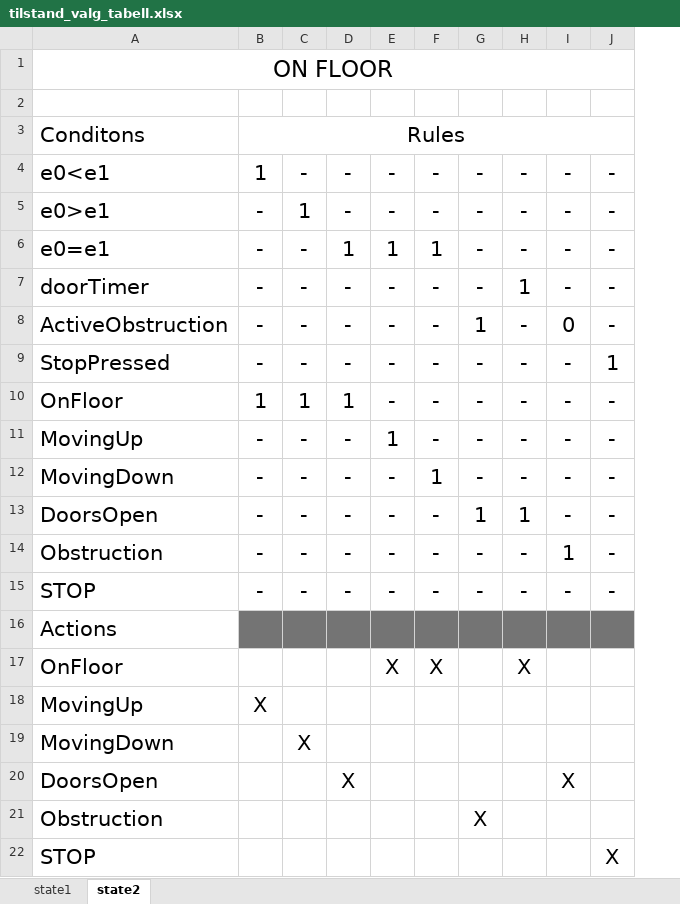
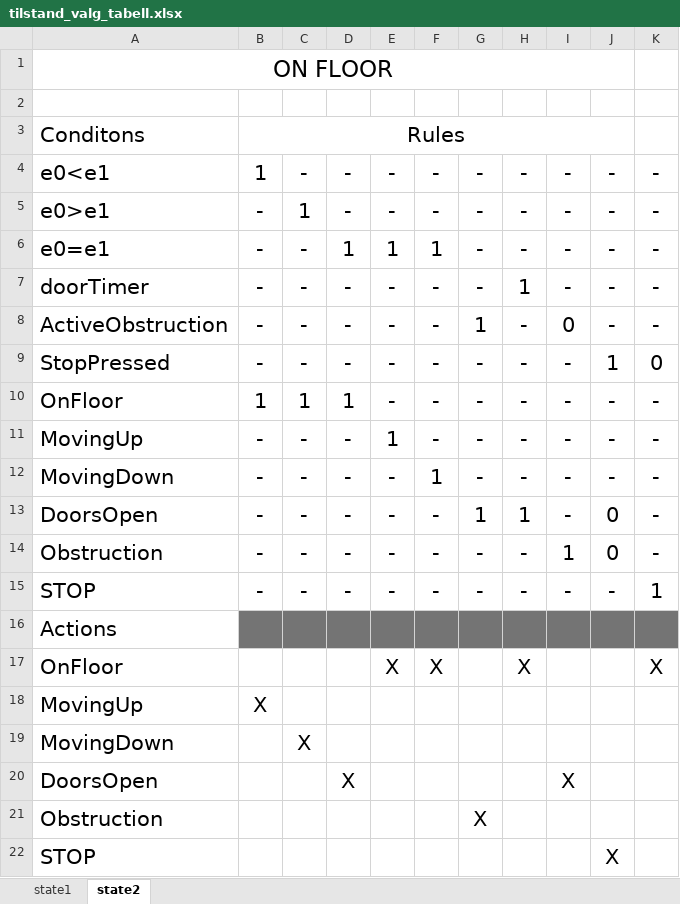
Before and after one commit to oskarNtnu/TTK4235_Heislabb, an Excel workbook: Forbredelser/tilstand_valg_tabell.xlsx, sheet state2, drawn as a sheet; values as stored, in another font and other column widths than the file's, no borders; conditional formats not drawn; the diff names each change by its address in the sheet, - before the commit and + after, or states it on an @@ line.

Commit message:
Add case for state diagram

```diff
--- a/Forbredelser/tilstand_valg_tabell.xlsx (sheet state2)
+++ b/Forbredelser/tilstand_valg_tabell.xlsx (sheet state2)
+column K, rows 4-17: - | - | - | - | - | 0 | - | - | - | - | - | 1 |  | X
-J13:J14: -
+J13:J14: 0
```
